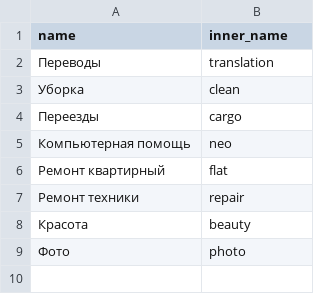
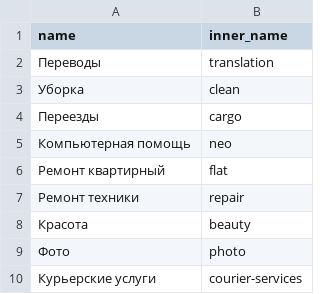
Before and after one commit to htmlacademy-yii/1036727-task-force-2, a CSV file: web/data/category.csv, drawn as a sheet.

```diff
--- a/web/data/category.csv
+++ b/web/data/category.csv
@@ -9 +9,2 @@ name,inner_name
 Фото,photo
+Курьерские услуги,сourier-services
```
Also changed, not shown: web/data/task.csv, 26 other files.
